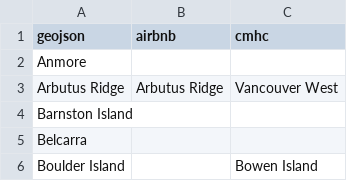
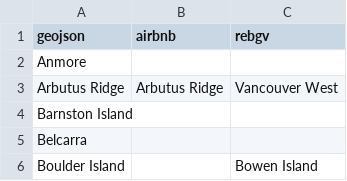
Before and after one commit to brianzhouzc/Airbnb-Big-Data-Mining, a CSV file: datasets/ref_neighbourhoods.csv, drawn as a sheet; only a part is shown.

Commit message:
Added individual neighbourhood references

```diff
--- a/datasets/ref_neighbourhoods.csv
+++ b/datasets/ref_neighbourhoods.csv
@@ -1,2 +1,2 @@
-geojson,airbnb,cmhc
+geojson,airbnb,rebgv
 Anmore,,
```
Also changed, not shown: 4 other files.
